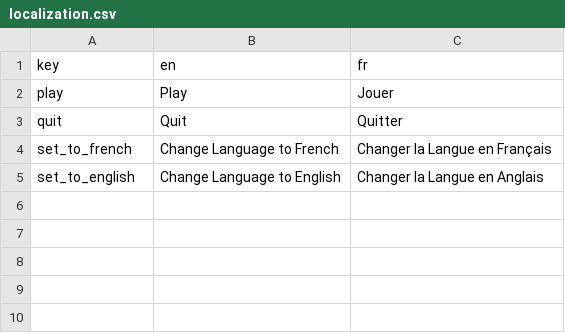
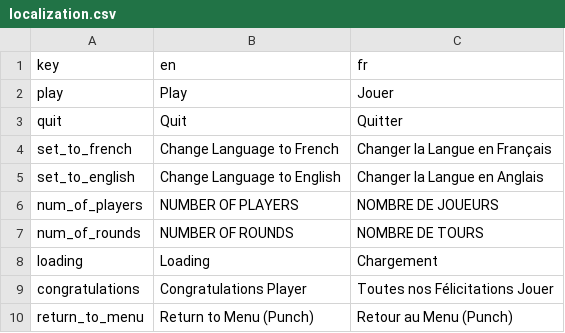
Before and after one commit to SebastianSwarney/GigaFist, a CSV file: Assets/Resources/localization.csv, drawn as a sheet; the diff names each change by its address in the sheet, - before the commit and + after, or states it on an @@ line.

Commit message:
Add Language Swapping to Menu and Spiced it Up

```diff
--- a/Assets/Resources/localization.csv
+++ b/Assets/Resources/localization.csv
+row 6: num_of_players | NUMBER OF PLAYERS | NOMBRE DE JOUEURS
+row 7: num_of_rounds | NUMBER OF ROUNDS | NOMBRE DE TOURS
+row 8: loading | Loading | Chargement
+row 9: congratulations | Congratulations Player | Toutes nos Félicitations Jouer
+row 10: return_to_menu | Return to Menu (Punch) | Retour au Menu (Punch)
```
Also changed, not shown: 46 other files.
